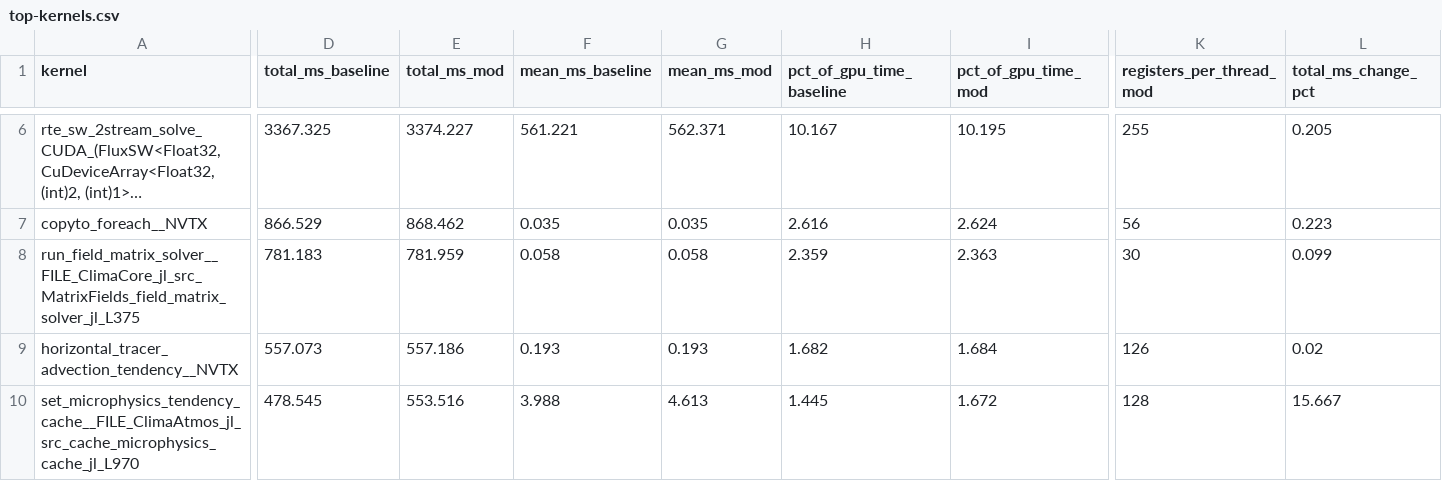
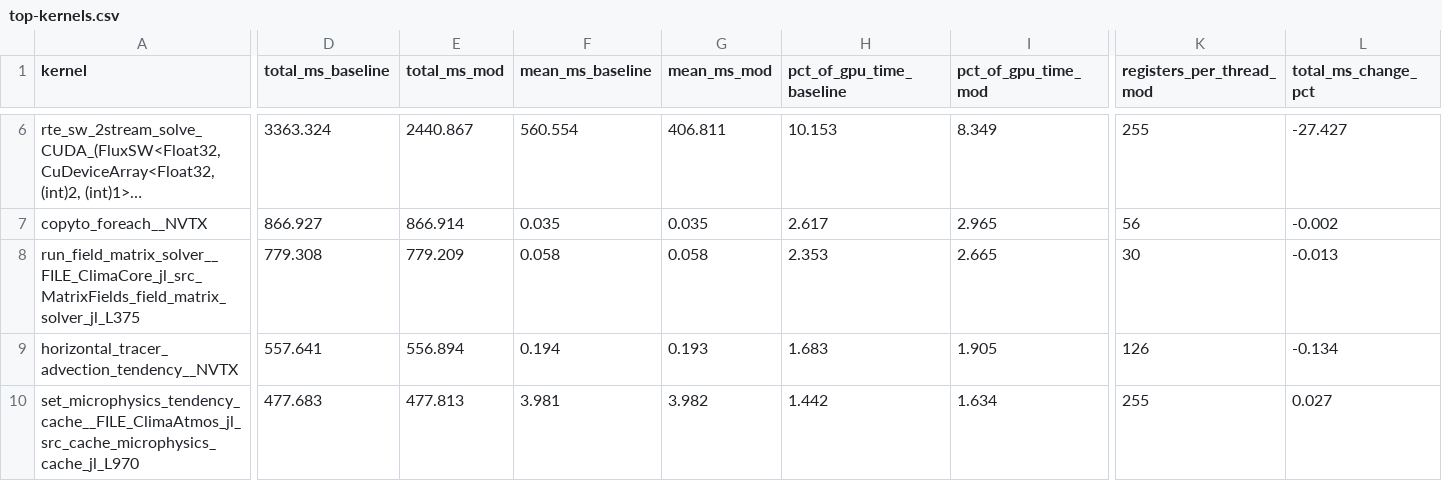
Before and after one commit to petebachant/clima-gpu-profiling, a CSV file: results/top-kernels.csv, drawn as a sheet; only a part is shown, gaps mark what is left out; long unchanged cells end in …; the diff covers the shown part only; the diff names each change by its address in the sheet, - before the commit and + after, or states it on an @@ line.

Commit message:
RRTMGP optics: +8.70% SYPD, bit-identical
Binary search replacing a linear scan in loc_lower, plus 64-thread blocks for
the 2-stream kernels. RRTMGP is the only package differing between arms --
ClimaCore and ClimaAtmos identical, CloudMicrophysics at the baseline v0.38.3
tree.

  SYPD       0.21611 -> 0.23671   +8.70%
  radiation  14549 -> 10656 ms    -26.8%
  all-GPU    33106 -> 29048 ms    -12.3%

Model state bit-identical over 120 coupled steps, all 12 prognostic fields, on a
model shown deterministic by a null test. No accuracy trade.

Also regenerates diffs with RRTMGP included -- make-diffs had run before that
fix landed, so diffs/RRTMGP.jl.diff was missing from the first pass.

```diff
--- a/results/top-kernels.csv
+++ b/results/top-kernels.csv
-D6 (total_ms_baseline): 3367.325
+D6 (total_ms_baseline): 3363.324
-E6 (total_ms_mod): 3374.227
+E6 (total_ms_mod): 2440.867
-F6 (mean_ms_baseline): 561.221
+F6 (mean_ms_baseline): 560.554
-G6 (mean_ms_mod): 562.371
+G6 (mean_ms_mod): 406.811
-H6 (pct_of_gpu_time_baseline): 10.167
+H6 (pct_of_gpu_time_baseline): 10.153
-I6 (pct_of_gpu_time_mod): 10.195
+I6 (pct_of_gpu_time_mod): 8.349
-L6 (total_ms_change_pct): 0.205
+L6 (total_ms_change_pct): -27.427
-D7 (total_ms_baseline): 866.529
+D7 (total_ms_baseline): 866.927
-E7 (total_ms_mod): 868.462
+E7 (total_ms_mod): 866.914
-H7 (pct_of_gpu_time_baseline): 2.616
+H7 (pct_of_gpu_time_baseline): 2.617
-I7 (pct_of_gpu_time_mod): 2.624
+I7 (pct_of_gpu_time_mod): 2.965
-L7 (total_ms_change_pct): 0.223
+L7 (total_ms_change_pct): -0.002
-D8 (total_ms_baseline): 781.183
+D8 (total_ms_baseline): 779.308
-E8 (total_ms_mod): 781.959
+E8 (total_ms_mod): 779.209
-H8 (pct_of_gpu_time_baseline): 2.359
+H8 (pct_of_gpu_time_baseline): 2.353
-I8 (pct_of_gpu_time_mod): 2.363
+I8 (pct_of_gpu_time_mod): 2.665
-L8 (total_ms_change_pct): 0.099
+L8 (total_ms_change_pct): -0.013
-D9 (total_ms_baseline): 557.073
+D9 (total_ms_baseline): 557.641
-E9 (total_ms_mod): 557.186
+E9 (total_ms_mod): 556.894
-F9 (mean_ms_baseline): 0.193
+F9 (mean_ms_baseline): 0.194
-H9 (pct_of_gpu_time_baseline): 1.682
+H9 (pct_of_gpu_time_baseline): 1.683
-I9 (pct_of_gpu_time_mod): 1.684
+I9 (pct_of_gpu_time_mod): 1.905
-L9 (total_ms_change_pct): 0.02
+L9 (total_ms_change_pct): -0.134
-D10 (total_ms_baseline): 478.545
+D10 (total_ms_baseline): 477.683
-E10 (total_ms_mod): 553.516
+E10 (total_ms_mod): 477.813
-F10 (mean_ms_baseline): 3.988
+F10 (mean_ms_baseline): 3.981
-G10 (mean_ms_mod): 4.613
+G10 (mean_ms_mod): 3.982
-H10 (pct_of_gpu_time_baseline): 1.445
+H10 (pct_of_gpu_time_baseline): 1.442
-I10 (pct_of_gpu_time_mod): 1.672
+I10 (pct_of_gpu_time_mod): 1.634
-K10 (registers_per_thread_mod): 128
+K10 (registers_per_thread_mod): 255
-L10 (total_ms_change_pct): 15.667
+L10 (total_ms_change_pct): 0.027
```
Also changed, not shown: 90 edited cells elsewhere in this file, 18 other files.
